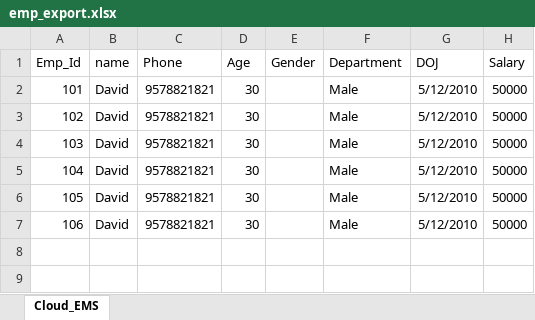
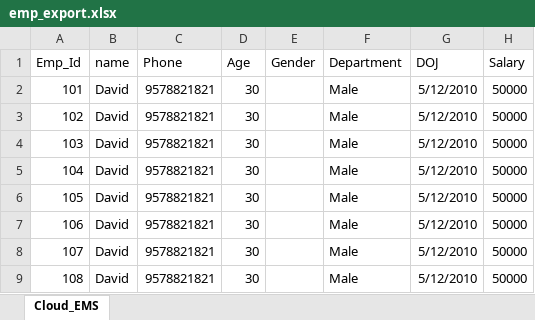
Before and after one commit to DavidRaj023/Excel, an Excel workbook: data/emp_export.xlsx, sheet Cloud_EMS, drawn as a sheet; values as stored, in another font and other column widths than the file's, no borders; the diff names each change by its address in the sheet, - before the commit and + after, or states it on an @@ line.

Commit message:
Added Excel write functionality

```diff
--- a/data/emp_export.xlsx (sheet Cloud_EMS)
+++ b/data/emp_export.xlsx (sheet Cloud_EMS)
+row 8: 107 | David | 9578821821 | 30 |  | Male | 5/12/2010 | 50000
+row 9: 108 | David | 9578821821 | 30 |  | Male | 5/12/2010 | 50000
```
Also changed, not shown: 3 other files.
